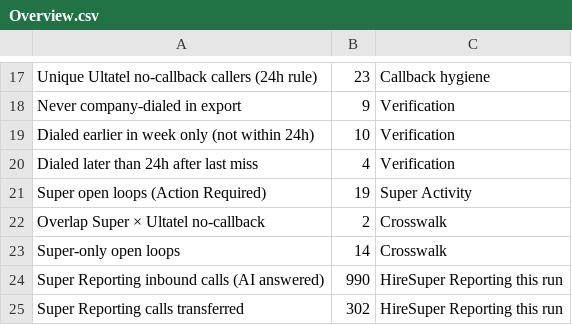
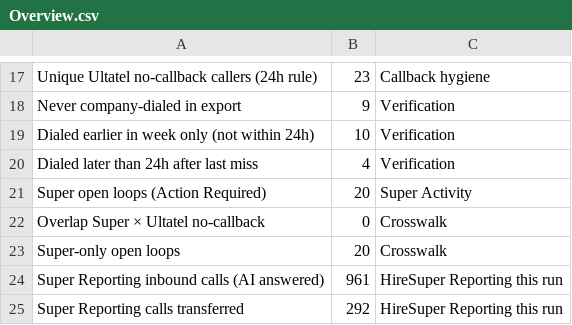
Before and after one commit to pollard22/Phone-dashboard, a CSV file: public/data/Overview.csv, drawn as a sheet; only a part is shown, gaps mark what is left out; the diff covers the shown part only.

```diff
--- a/public/data/Overview.csv
+++ b/public/data/Overview.csv
@@ -30,6 +28,6 @@ Dialed earlier in week only (not within 24h),10,Verification,
 Dialed later than 24h after last miss,4,Verification,
-Super open loops (Action Required),19,Super Activity,
-Overlap Super × Ultatel no-callback,2,Crosswalk,
-Super-only open loops,14,Crosswalk,
-Super Reporting inbound calls (AI answered),990,HireSuper Reporting this run,
-Super Reporting calls transferred,302,HireSuper Reporting this run,
+Super open loops (Action Required),20,Super Activity,
+Overlap Super × Ultatel no-callback,0,Crosswalk,
+Super-only open loops,20,Crosswalk,
+Super Reporting inbound calls (AI answered),961,HireSuper Reporting this run,
+Super Reporting calls transferred,292,HireSuper Reporting this run,
```
Also changed, not shown: 6 edited cells elsewhere in this file, public/data/Missed_ownership_A_no_callback.csv, public/data/callback_hygiene_ultatel.csv, 4 other files.
